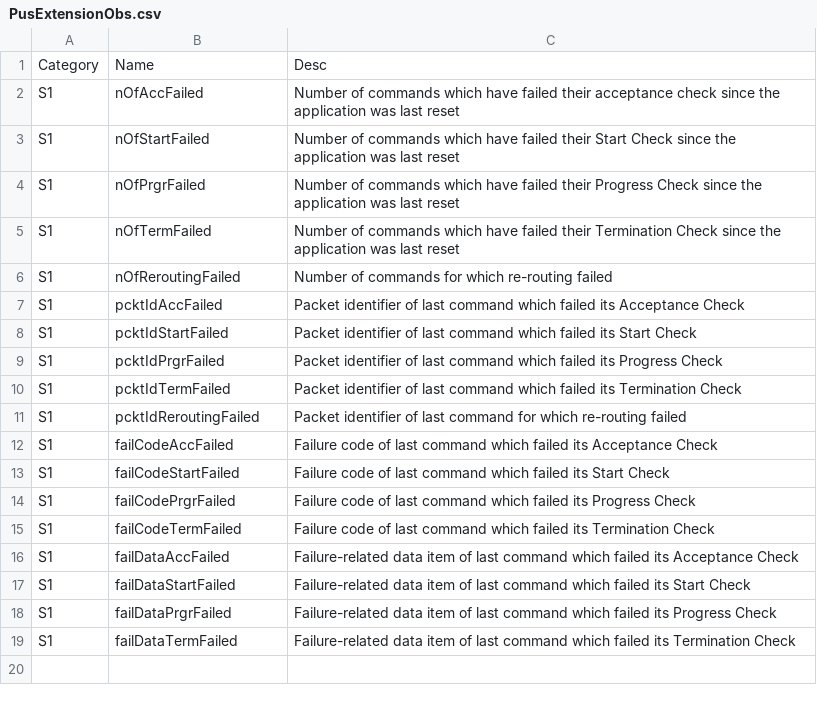
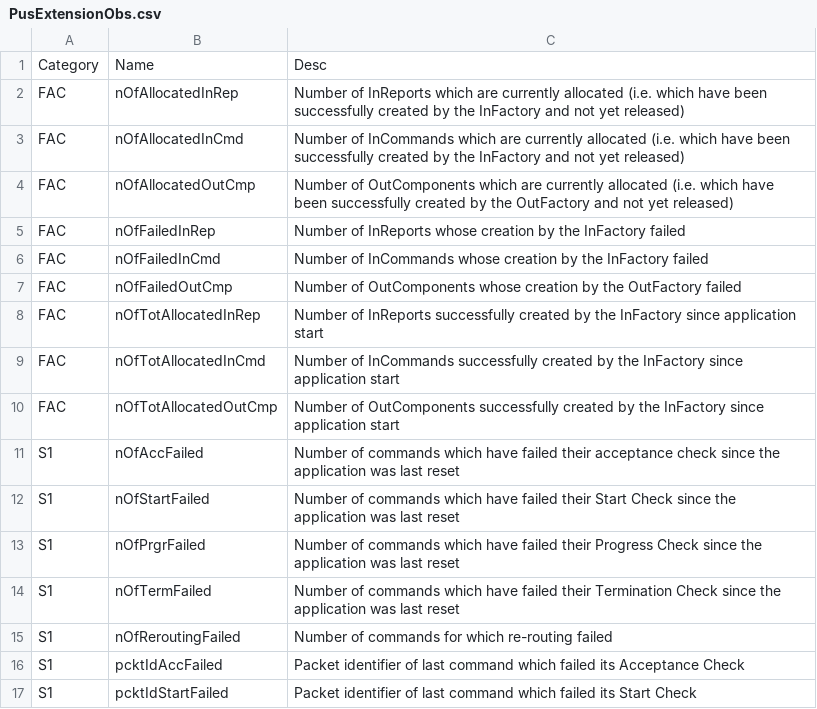
Before and after one commit to pnp-software/cordetfw, a CSV file: doc/pus/PusExtensionObs.csv, drawn as a sheet; only a part is shown; the shorter side is filled out with more unchanged rows.

Commit message:
Definition of Factories and Command/Report Attributes

```diff
--- a/doc/pus/PusExtensionObs.csv
+++ b/doc/pus/PusExtensionObs.csv
@@ -1,2 +1,11 @@
 Category,Name,Desc
+FAC,nOfAllocatedInRep,Number of InReports which are currently allocated (i.e. which have been successfully created by the InFactory and not yet released)
+FAC,nOfAllocatedInCmd,Number of InCommands which are currently allocated (i.e. which have been successfully created by the InFactory and not yet released)
+FAC,nOfAllocatedOutCmp,Number of OutComponents which are currently allocated (i.e. which have been successfully created by the OutFactory and not yet released)
+FAC,nOfFailedInRep,Number of InReports whose creation by the InFactory failed
+FAC,nOfFailedInCmd,Number of InCommands whose creation by the InFactory failed
+FAC,nOfFailedOutCmp,Number of OutComponents whose creation by the OutFactory failed
+FAC,nOfTotAllocatedInRep,Number of InReports successfully created by the InFactory since application start
+FAC,nOfTotAllocatedInCmd,Number of InCommands successfully created by the InFactory since application start
+FAC,nOfTotAllocatedOutCmp,Number of OutComponents successfully created by the InFactory since application start
 S1,nOfAccFailed,Number of commands which have failed their acceptance check since the application was last reset
```
Also changed, not shown: doc/pus/PusExtensionErr.csv, doc/pus/PusExtensionReq.csv, 1 other file.
